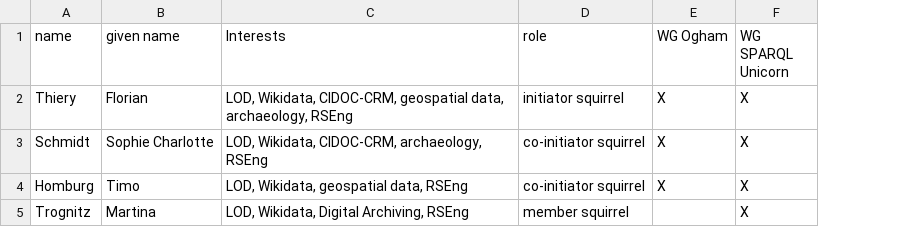
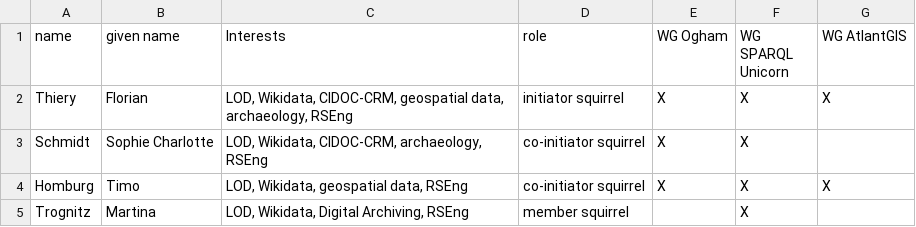
Before and after one commit to Research-Squirrel-Engineers/squirrels, a CSV file: network-members.csv, drawn as a sheet; the diff names each change by its address in the sheet, - before the commit and + after, or states it on an @@ line.

Commit message:
Update network-members.csv

```diff
--- a/network-members.csv
+++ b/network-members.csv
+column G (WG AtlantGIS), rows 2-4: X |  | X
```
